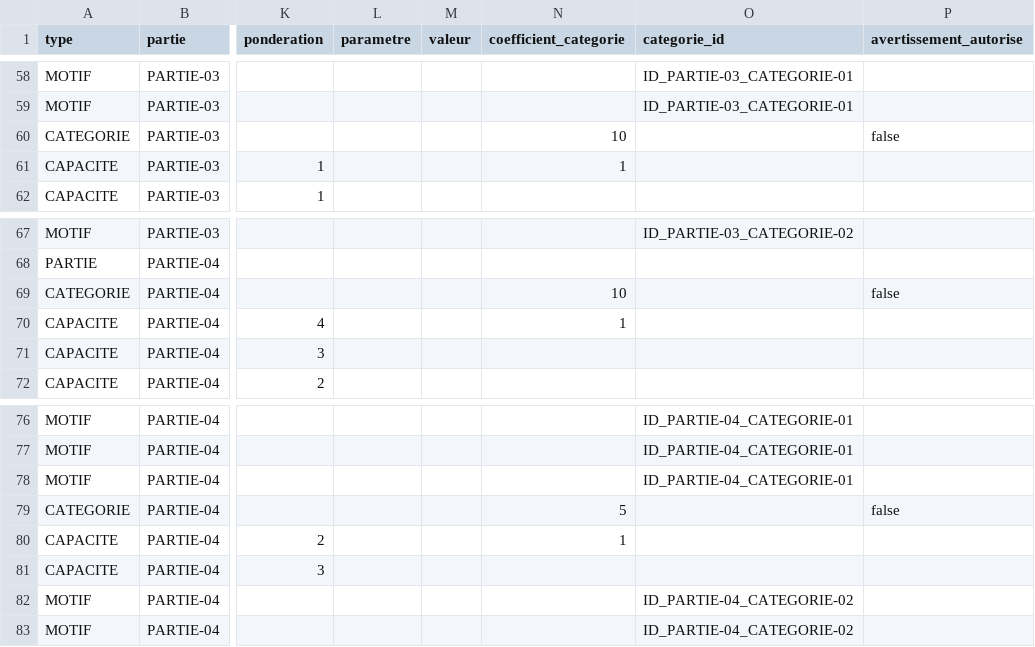
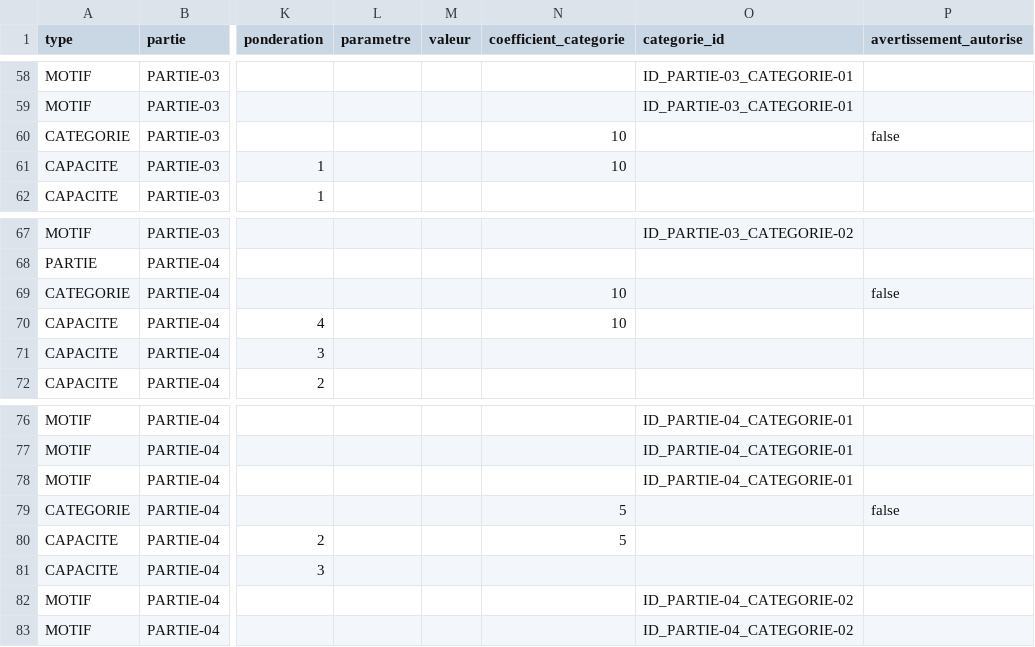
Before and after one commit to tablette-lycee-sr/grilles-evaluation, a CSV file: GrilleEval_Etude-critique-documents_Term.csv, drawn as a sheet; only a part is shown, gaps mark what is left out; the diff covers the shown part only; the diff names each change by its address in the sheet, - before the commit and + after, or states it on an @@ line.

```diff
--- a/GrilleEval_Etude-critique-documents_Term.csv
+++ b/GrilleEval_Etude-critique-documents_Term.csv
-N61 (coefficient_categorie): 1
+N61 (coefficient_categorie): 10
-N70 (coefficient_categorie): 1
+N70 (coefficient_categorie): 10
-N80 (coefficient_categorie): 1
+N80 (coefficient_categorie): 5
```
Also changed, not shown: 6 edited cells elsewhere in this file.
